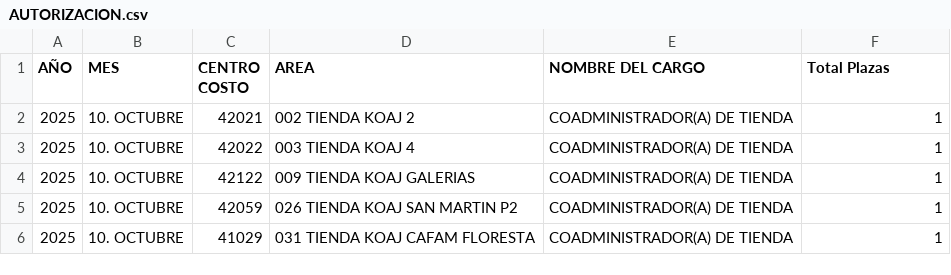
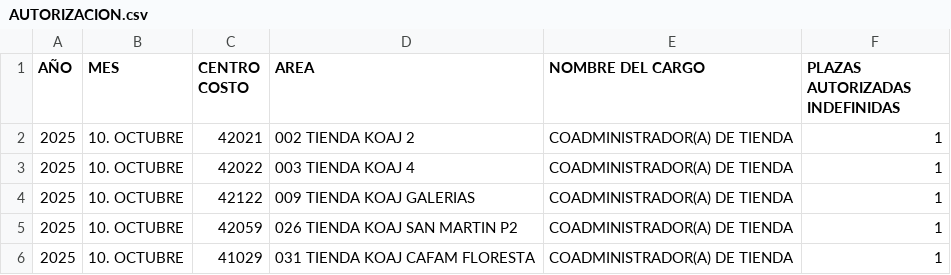
Before and after one commit to williamcordoba/ReporteObeyaComercial, a CSV file: AUTORIZACION.csv, drawn as a sheet; only a part is shown.

Commit message:
Add files via upload

```diff
--- a/AUTORIZACION.csv
+++ b/AUTORIZACION.csv
@@ -1,2 +1,2 @@
-AÑO;MES;CENTRO COSTO;AREA;NOMBRE DEL CARGO;Total Plazas
+AÑO;MES;CENTRO COSTO;AREA;NOMBRE DEL CARGO;PLAZAS AUTORIZADAS INDEFINIDAS
 "2025";"10. OCTUBRE";"42021";"002 TIENDA KOAJ 2";"COADMINISTRADOR(A) DE TIENDA";1
```
